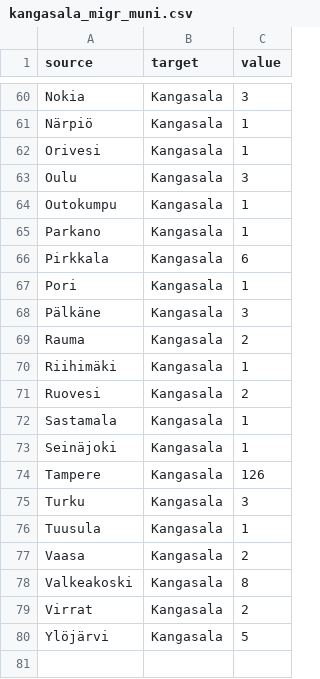
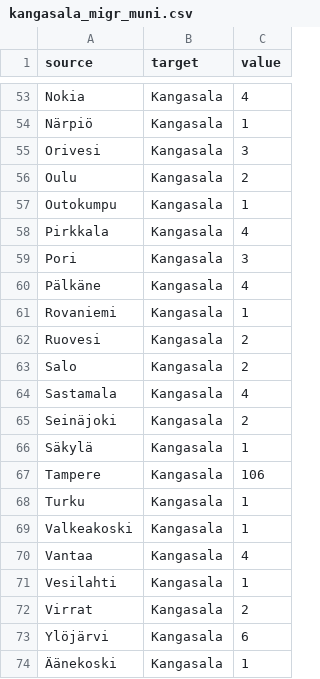
Before and after one commit to Kangasalakehitys/kuukausiraportti, a CSV file: data/kangasala_migr_muni.csv, drawn as a sheet; only a part is shown, gaps mark what is left out; the diff covers the shown part only.

```diff
--- a/data/kangasala_migr_muni.csv
+++ b/data/kangasala_migr_muni.csv
@@ -60,21 +53,22 @@
-"Nokia","Kangasala",3
+"Nokia","Kangasala",4
 "Närpiö","Kangasala",1
-"Orivesi","Kangasala",1
-"Oulu","Kangasala",3
+"Orivesi","Kangasala",3
+"Oulu","Kangasala",2
 "Outokumpu","Kangasala",1
-"Parkano","Kangasala",1
-"Pirkkala","Kangasala",6
-"Pori","Kangasala",1
-"Pälkäne","Kangasala",3
-"Rauma","Kangasala",2
-"Riihimäki","Kangasala",1
+"Pirkkala","Kangasala",4
+"Pori","Kangasala",3
+"Pälkäne","Kangasala",4
+"Rovaniemi","Kangasala",1
 "Ruovesi","Kangasala",2
-"Sastamala","Kangasala",1
-"Seinäjoki","Kangasala",1
-"Tampere","Kangasala",126
-"Turku","Kangasala",3
-"Tuusula","Kangasala",1
-"Vaasa","Kangasala",2
-"Valkeakoski","Kangasala",8
+"Salo","Kangasala",2
+"Sastamala","Kangasala",4
+"Seinäjoki","Kangasala",2
+"Säkylä","Kangasala",1
+"Tampere","Kangasala",106
+"Turku","Kangasala",1
+"Valkeakoski","Kangasala",1
+"Vantaa","Kangasala",4
+"Vesilahti","Kangasala",1
 "Virrat","Kangasala",2
-"Ylöjärvi","Kangasala",5
+"Ylöjärvi","Kangasala",6
+"Äänekoski","Kangasala",1
```
Also changed, not shown: 10 added rows, 17 removed rows and 37 edited cells elsewhere in this file, data/kangasala_migr_betw_muni_map.csv, data/kangasala_population_map.csv, 11 other files.
